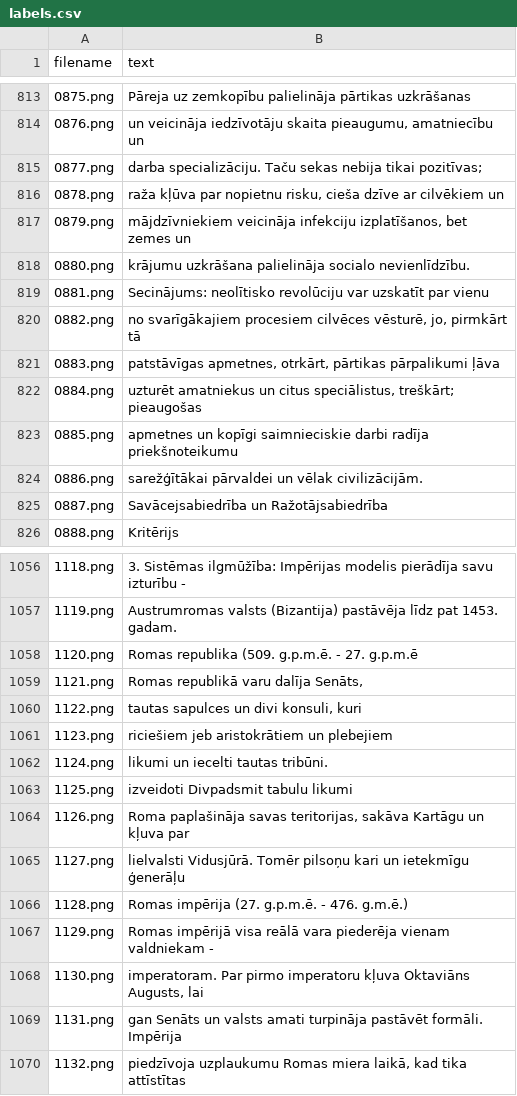
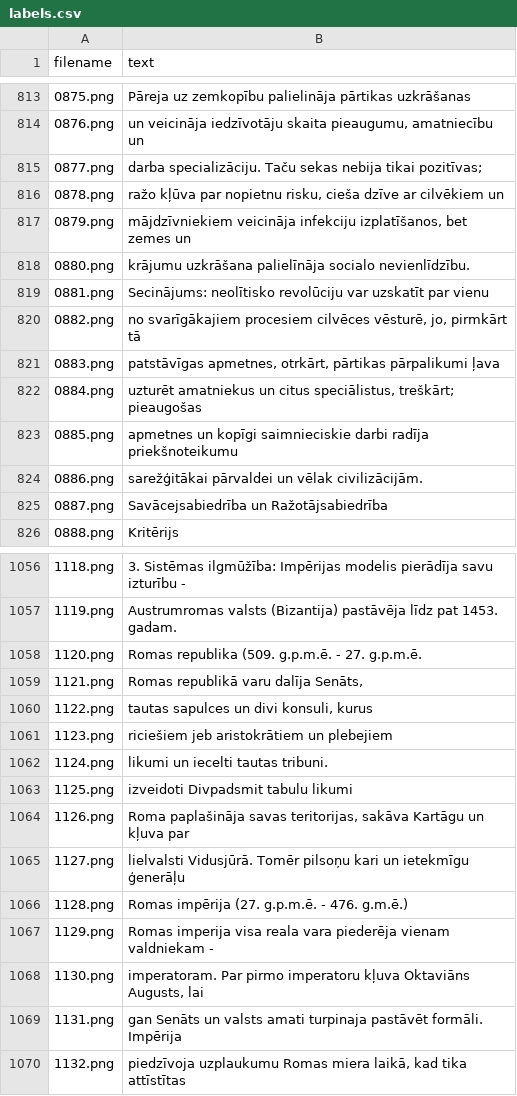
Before and after one commit to RVKG-Prog-26-27/LVRA, a CSV file: latvian_htr/data/real_dataset/labels.csv, drawn as a sheet; only a part is shown, gaps mark what is left out; the diff covers the shown part only.

```diff
--- a/latvian_htr/data/real_dataset/labels.csv
+++ b/latvian_htr/data/real_dataset/labels.csv
@@ -815,11 +815,11 @@ filename,text
 0877.png,darba specializāciju. Taču sekas nebija tikai pozitīvas;
-0878.png,"raža kļūva par nopietnu risku, cieša dzīve ar cilvēkiem un"
+0878.png,"ražo kļūva par nopietnu risku, cieša dzīve ar cilvēkiem un"
 0879.png,"mājdzīvniekiem veicināja infekciju izplatīšanos, bet zemes un"
-0880.png,krājumu uzkrāšana palielināja socialo nevienlīdzību.
+0880.png,krājumu uzkrāšana palielīnāja socialo nevienlīdzību.
 0881.png,Secinājums: neolītisko revolūciju var uzskatīt par vienu
 0882.png,"no svarīgākajiem procesiem cilvēces vēsturē, jo, pirmkārt tā"
-0883.png,"patstāvīgas apmetnes, otrkārt, pārtikas pārpalikumi ļāva"
+0883.png,"patstāvīgas apmetnes, otrkārt, pārtikas pārpalikumi ļava"
 0884.png,"uzturēt amatniekus un citus speciālistus, treškārt; pieaugošas"
 0885.png,apmetnes un kopīgi saimnieciskie darbi radīja priekšnoteikumu
-0886.png,sarežģītākai pārvaldei un vēlak civilizācijām.
+0886.png,sarežģitākai pārvaldei un vēlak civilizācijām.
 0887.png,Savācejsabiedrība un Ražotājsabiedrība
@@ -1057,7 +1057,7 @@ filename,text
 1119.png,Austrumromas valsts (Bizantija) pastāvēja līdz pat 1453. gadam.
-1120.png,Romas republika (509. g.p.m.ē. - 27. g.p.m.ē
+1120.png,Romas republika (509. g.p.m.ē. - 27. g.p.m.ē.
 1121.png,"Romas republikā varu dalīja Senāts,"
-1122.png,"tautas sapulces un divi konsuli, kuri"
+1122.png,"tautas sapulces un divi konsuli, kurus"
 1123.png,riciešiem jeb aristokrātiem un plebejiem
-1124.png,likumi un iecelti tautas tribūni.
+1124.png,likumi un iecelti tautas tribuni.
 1125.png,izveidoti Divpadsmit tabulu likumi
@@ -1066,5 +1066,5 @@ filename,text
 1128.png,Romas impērija (27. g.p.m.ē. - 476. g.m.ē.)
-1129.png,Romas impērijā visa reālā vara piederēja vienam valdniekam -
+1129.png,Romas imperija visa reala vara piederēja vienam valdniekam -
 1130.png,"imperatoram. Par pirmo imperatoru kļuva Oktaviāns Augusts, lai"
-1131.png,gan Senāts un valsts amati turpināja pastāvēt formāli. Impērija
+1131.png,gan Senāts un valsts amati turpinaja pastāvēt formāli. Impērija
 1132.png,"piedzīvoja uzplaukumu Romas miera laikā, kad tika attīstītas"
```
Also changed, not shown: 45 edited cells elsewhere in this file, 13 other files.
